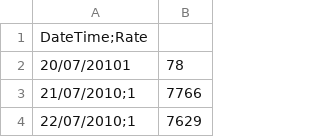
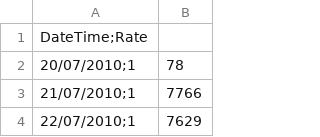
Before and after one commit to kellenmoura/hospkellen, a CSV file: dollar-history.csv, drawn as a sheet; only a part is shown.

Commit message:
Update dollar-history.csv

```diff
--- a/dollar-history.csv
+++ b/dollar-history.csv
@@ -1,3 +1,3 @@
 DateTime;Rate
-20/07/20101,78
+20/07/2010;1,78
 21/07/2010;1,7766
```
